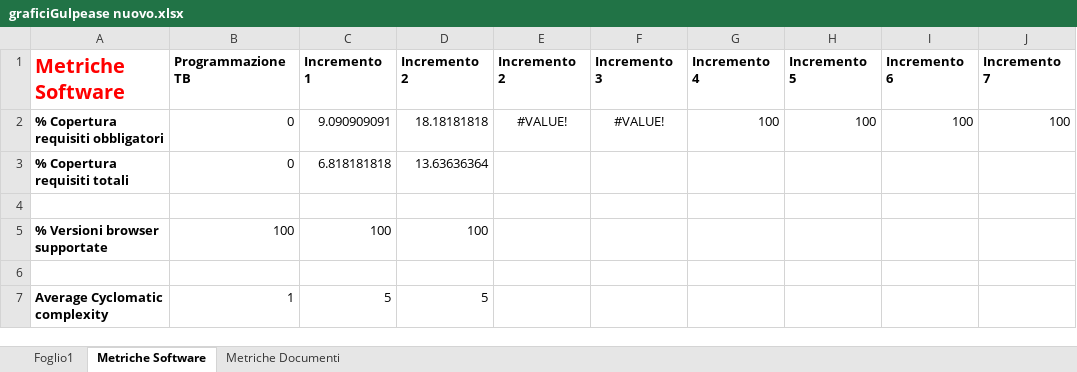
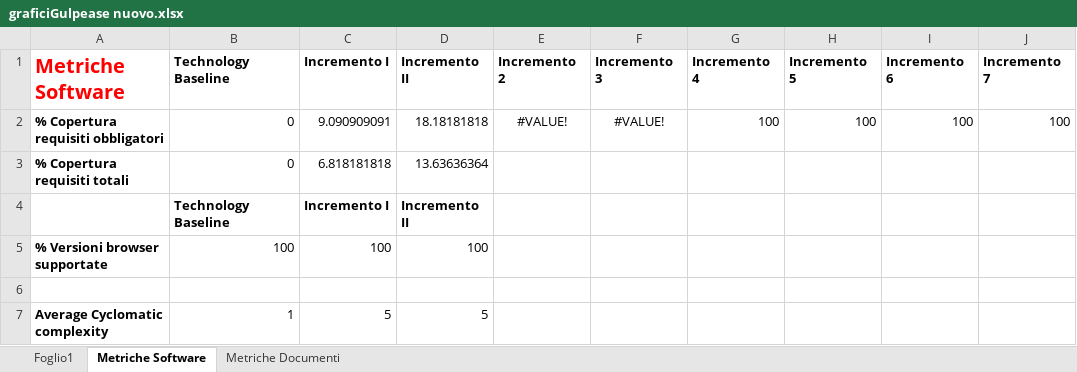
Before and after one commit to CodeBusterswe/CodeBusters-Docs, an Excel workbook: DocEsterna/PianoDiQualifica/Images/graficiGulpease nuovo.xlsx, sheet Metriche Software, drawn as a sheet; only a part is shown; values as stored, in another font and other column widths than the file's, no borders; charts and pictures not drawn; rows hold the shown columns only; the diff names each change by its address in the sheet, - before the commit and + after, or states it on an @@ line.

```diff
--- a/DocEsterna/PianoDiQualifica/Images/graficiGulpease nuovo.xlsx (sheet Metriche Software)
+++ b/DocEsterna/PianoDiQualifica/Images/graficiGulpease nuovo.xlsx (sheet Metriche Software)
-B1: Programmazione TB
+B1: Technology Baseline
-C1: Incremento 1
+C1: Incremento I
-D1: Incremento 2
+D1: Incremento II
-row 4: (empty)
+row 4:  | Technology Baseline | Incremento I | Incremento II
```
Also changed, not shown: sheet Metriche Documenti, charts or pictures, 3 other files.
